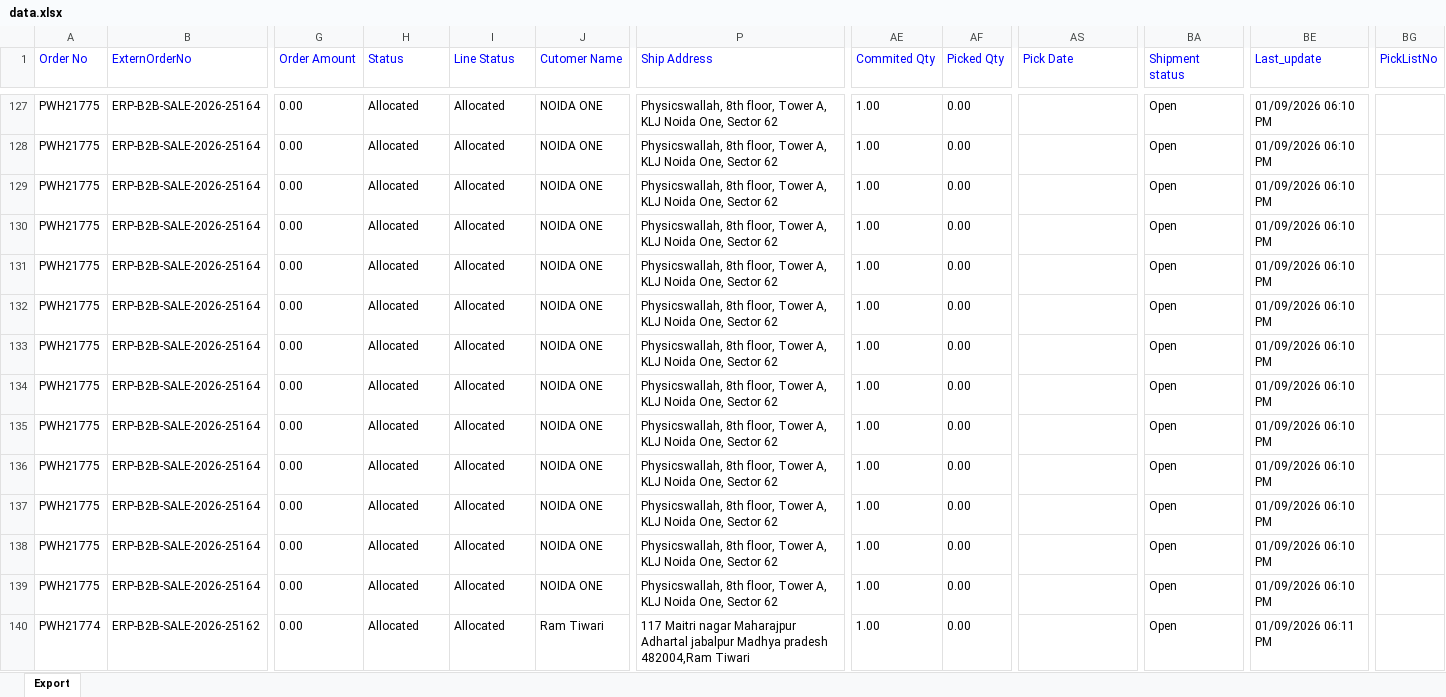
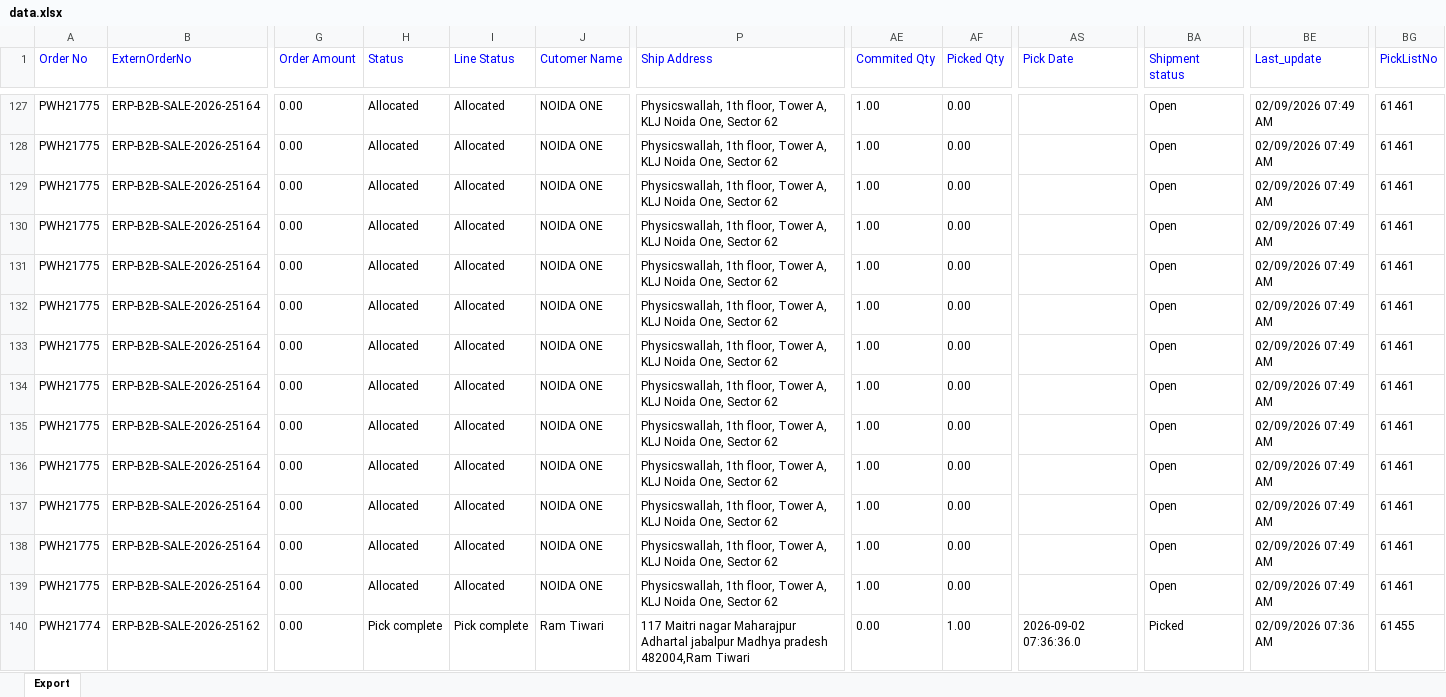
Before and after one commit to Kamal2-Pal/PW-Master-Dashboard-V2, an Excel workbook: data.xlsx, sheet Export, drawn as a sheet; only a part is shown, gaps mark what is left out; values as stored, in another font and other column widths than the file's, no borders; the diff covers the shown part only; the diff names each change by its address in the sheet, - before the commit and + after, or states it on an @@ line.

```diff
--- a/data.xlsx (sheet Export)
+++ b/data.xlsx (sheet Export)
-P127:P139 (Ship Address): Physicswallah, 8th floor, Tower…
+P127:P139 (Ship Address): Physicswallah, 1th floor, Tower…
-BE127:BE139 (Last_update): 01/09/2026 06:10 PM
+BE127:BE139 (Last_update): 02/09/2026 07:49 AM
-BG127:BG139 (PickListNo): (empty)
+BG127:BG139 (PickListNo): 61461
-H140 (Status): Allocated
+H140 (Status): Pick complete
-I140 (Line Status): Allocated
+I140 (Line Status): Pick complete
-AE140 (Commited Qty): 1.00
+AE140 (Commited Qty): 0.00
-AF140 (Picked Qty): 0.00
+AF140 (Picked Qty): 1.00
-AS140 (Pick Date): (empty)
+AS140 (Pick Date): 2026-09-02 07:36:36.0
-BA140 (Shipment status): Open
+BA140 (Shipment status): Picked
-BE140 (Last_update): 01/09/2026 06:11 PM
+BE140 (Last_update): 02/09/2026 07:36 AM
-BG140 (PickListNo): (empty)
+BG140 (PickListNo): 61455
```
Also changed, not shown: 1625 edited cells elsewhere in this sheet, 1 other file.
